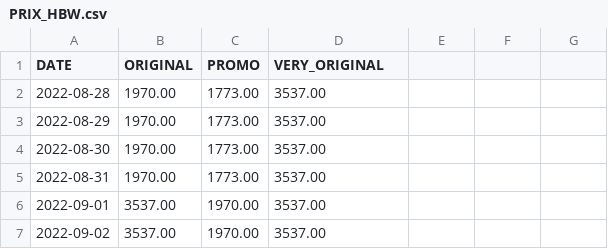
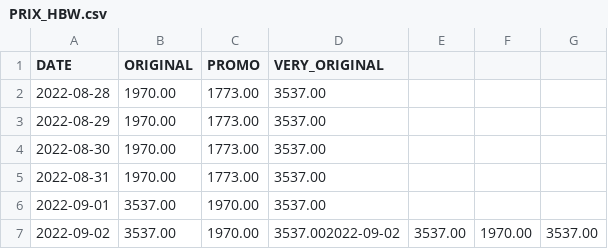
Before and after one commit to Adri-Charbonneau/HBW, a CSV file: DATA/PRIX_HBW.csv, drawn as a sheet.

Commit message:
[Bot] Update HBW price

```diff
--- a/DATA/PRIX_HBW.csv
+++ b/DATA/PRIX_HBW.csv
@@ -6,2 +6,2 @@ DATE,ORIGINAL,PROMO,VERY_ORIGINAL
 2022-09-01,3537.00,1970.00,3537.00
-2022-09-02,3537.00,1970.00,3537.00
+2022-09-02,3537.00,1970.00,3537.002022-09-02,3537.00,1970.00,3537.00
```
